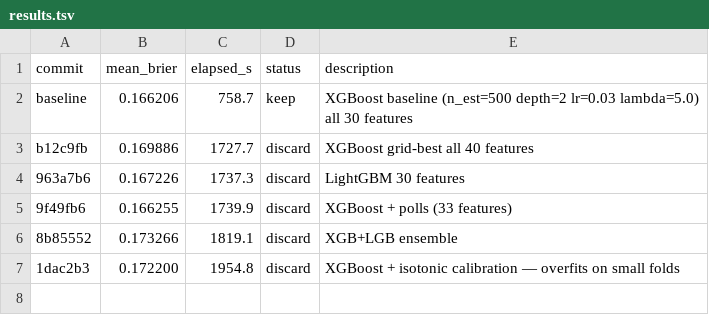
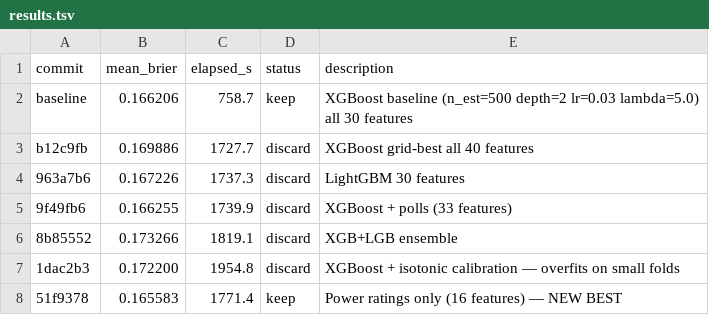
Before and after one commit to mborrus/Borhoops, a TSV file: autoresearch/results.tsv, drawn as a sheet; the diff names each change by its address in the sheet, - before the commit and + after, or states it on an @@ line.

```diff
--- a/autoresearch/results.tsv
+++ b/autoresearch/results.tsv
+row 8: 51f9378 | 0.165583 | 1771.4 | keep | Power ratings only (16 features) — NEW BEST
```
